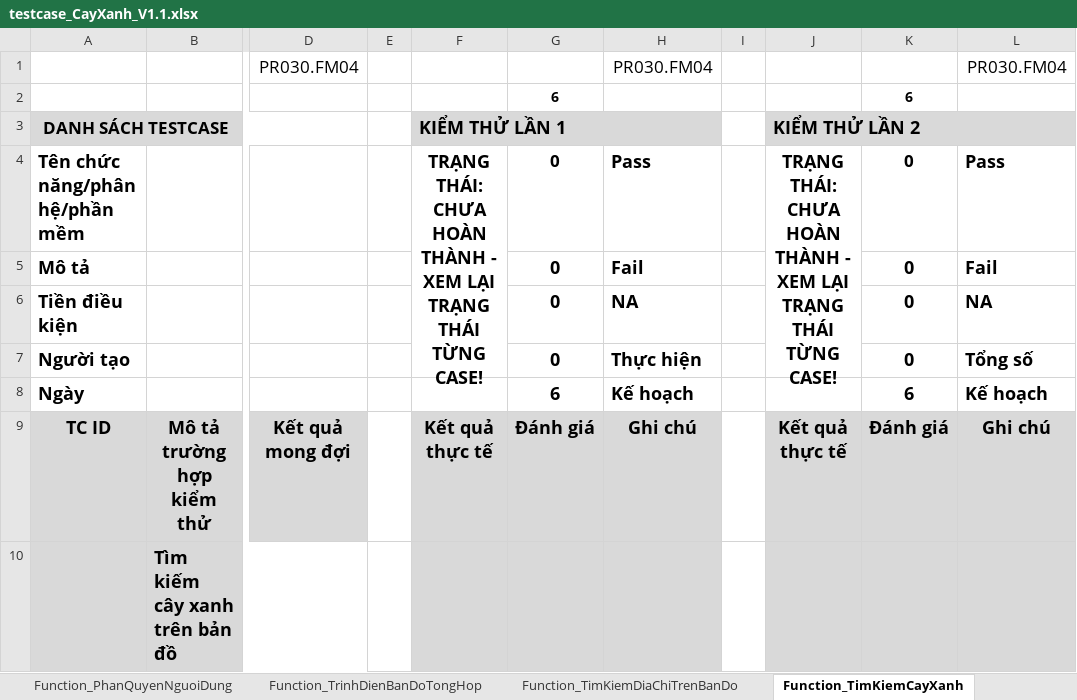
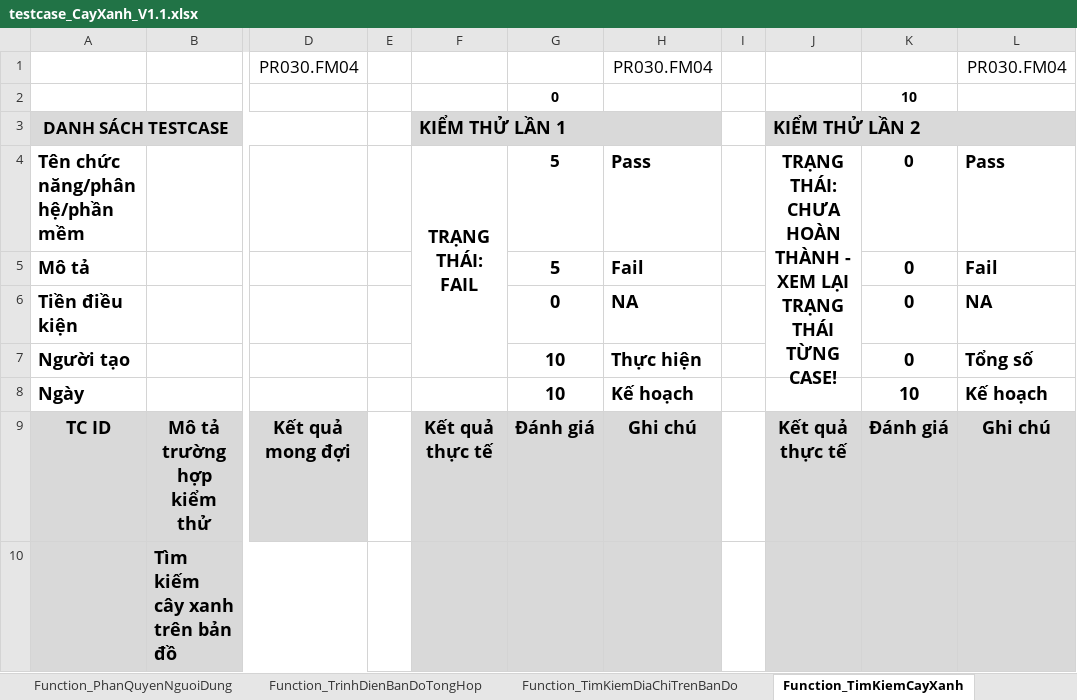
Before and after one commit to usertungsieunhan0312/ProjectCayXanh, an Excel workbook: Dự án cây xanh/testcase_CayXanh_V1.1.xlsx, sheet Function_TimKiemCayXanh, drawn as a sheet; only a part is shown, gaps mark what is left out; values as stored, in another font and other column widths than the file's, no borders; charts and pictures and conditional formats not drawn; removed rows and columns are numbered as before the commit, all else as after; rows hold the shown columns only; ↵ is a line break in a cell; the diff covers the shown part only; the diff names each change by its address in the sheet, - before the commit and + after, or states it on an @@ line.

```diff
--- a/Dự án cây xanh/testcase_CayXanh_V1.1.xlsx (sheet Function_TimKiemCayXanh)
+++ b/Dự án cây xanh/testcase_CayXanh_V1.1.xlsx (sheet Function_TimKiemCayXanh)
-row 2:  |  |  |  |  | 6 |  |  |  | 6
+row 2:  |  |  |  |  | 0 |  |  |  | 10
-F4: TRẠNG THÁI: ↵ CHƯA HOÀN THÀNH - ↵ XEM LẠI TRẠNG THÁI TỪNG CASE!
+F4: TRẠNG THÁI: ↵ FAIL
-G4:G5: 0
+G4:G5: 5
-G7: 0
+G7: 10
-G8: 6
+G8: 10
-K8: 6
+K8: 10
```
Also changed, not shown: 4 added rows and 19 edited cells elsewhere in this sheet, sheet Function_ThongKe, sheet Function_TimKiemThamXanh, sheet Summary, sheet Function_TimKiemMatNuoc, sheet Function_TimKiemDiaChiTrenBanDo, sheet Function_TrinhDienBanDoTongHop, 5 more sheets, formulas that keep their value.
